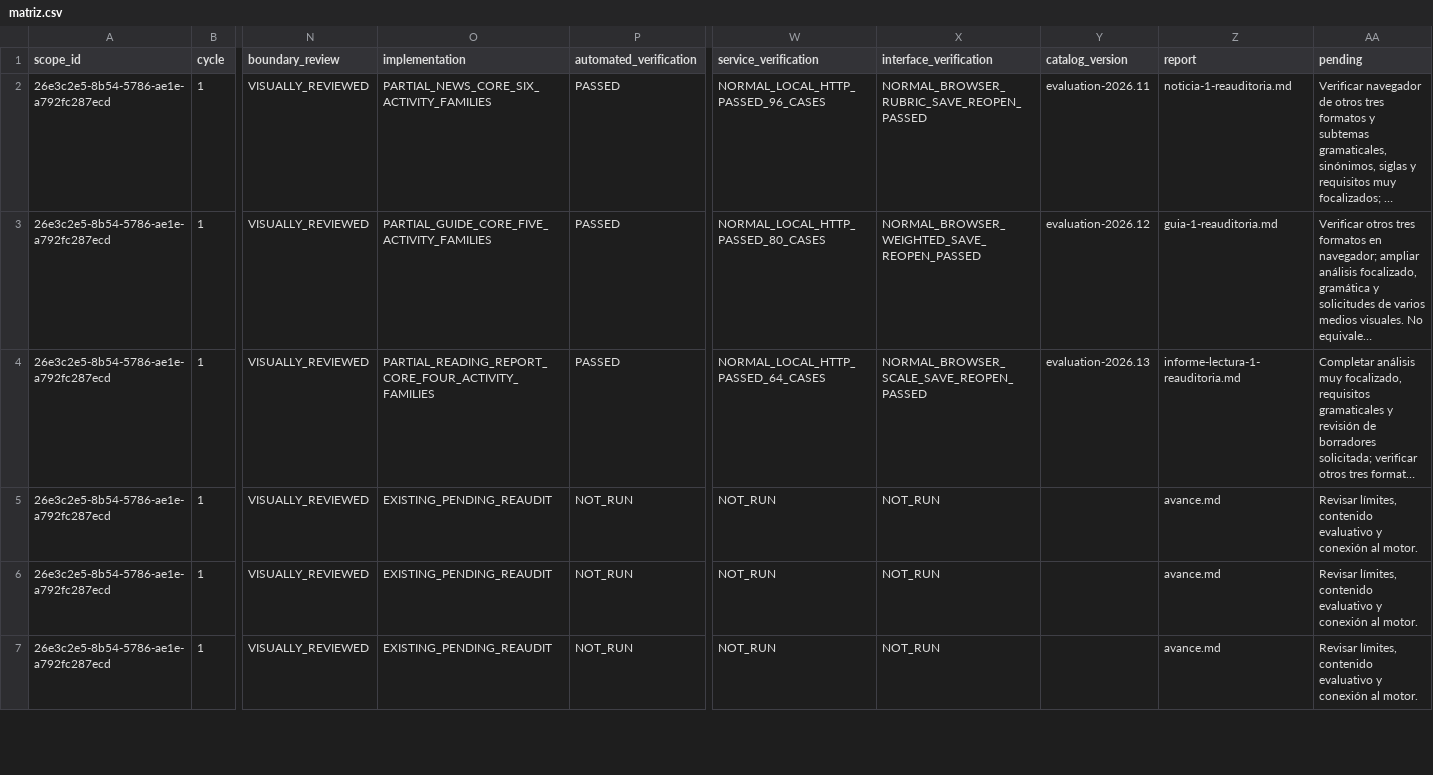
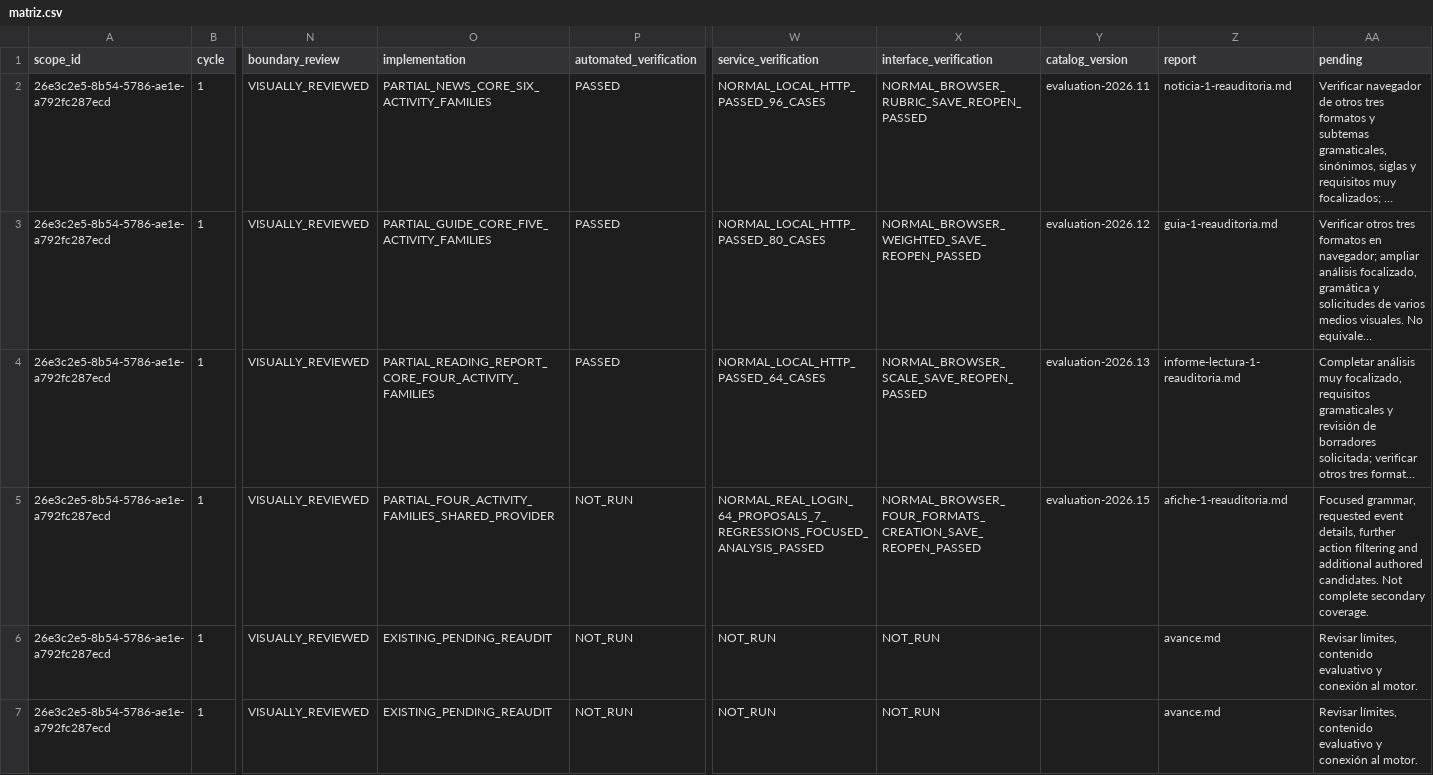
Before and after one commit to thebuuba/Proyecto-educativo-v3, a CSV file: docs/curriculum/cobertura-secundaria/matriz.csv, drawn as a sheet; only a part is shown, gaps mark what is left out; long unchanged cells end in …; the diff names each change by its address in the sheet, - before the commit and + after, or states it on an @@ line.

Commit message:
Contextualiza el afiche de primero con un proveedor compartido

```diff
--- a/docs/curriculum/cobertura-secundaria/matriz.csv
+++ b/docs/curriculum/cobertura-secundaria/matriz.csv
-O5 (implementation): EXISTING_PENDING_REAUDIT
+O5 (implementation): PARTIAL_FOUR_ACTIVITY_FAMILIES_SHARED_PROVIDER
-W5 (service_verification): NOT_RUN
+W5 (service_verification): NORMAL_REAL_LOGIN_64_PROPOSALS_7_REGRESSIONS_FOCUSED_ANALYSIS_PASSED
-X5 (interface_verification): NOT_RUN
+X5 (interface_verification): NORMAL_BROWSER_FOUR_FORMATS_CREATION_SAVE_REOPEN_PASSED
-Y5 (catalog_version): (empty)
+Y5 (catalog_version): evaluation-2026.15
-Z5 (report): avance.md
+Z5 (report): afiche-1-reauditoria.md
-AA5 (pending): Revisar límites, contenido evaluativo y conexión al motor.
+AA5 (pending): Focused grammar, requested event details, further action filtering and additional authored candidates. Not complete secondary coverage.
```
Also changed, not shown: 27 other files.
